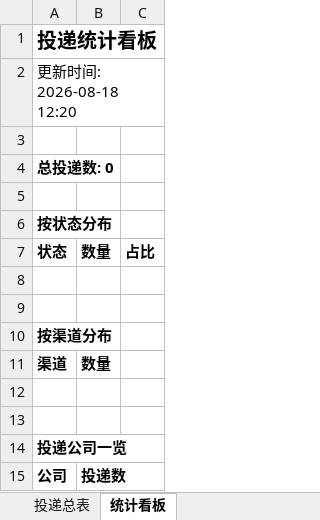
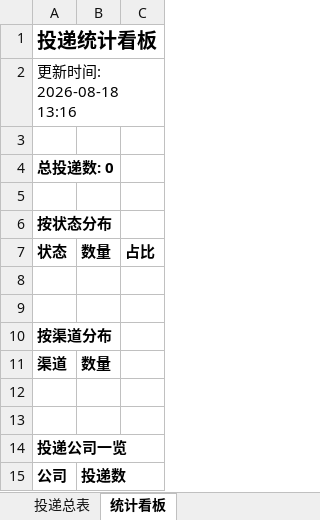
Before and after one commit to AnN930xx/wenke-radar, an Excel workbook: reports/投递追踪表.xlsx, sheet 统计看板, drawn as a sheet; values as stored, in another font and other column widths than the file's, no borders; the diff names each change by its address in the sheet, - before the commit and + after, or states it on an @@ line.

Commit message:
📰 秋招雷达日报 2026-08-18

```diff
--- a/reports/投递追踪表.xlsx (sheet 统计看板)
+++ b/reports/投递追踪表.xlsx (sheet 统计看板)
-A2: 更新时间: 2026-08-18 12:20
+A2: 更新时间: 2026-08-18 13:16
```
